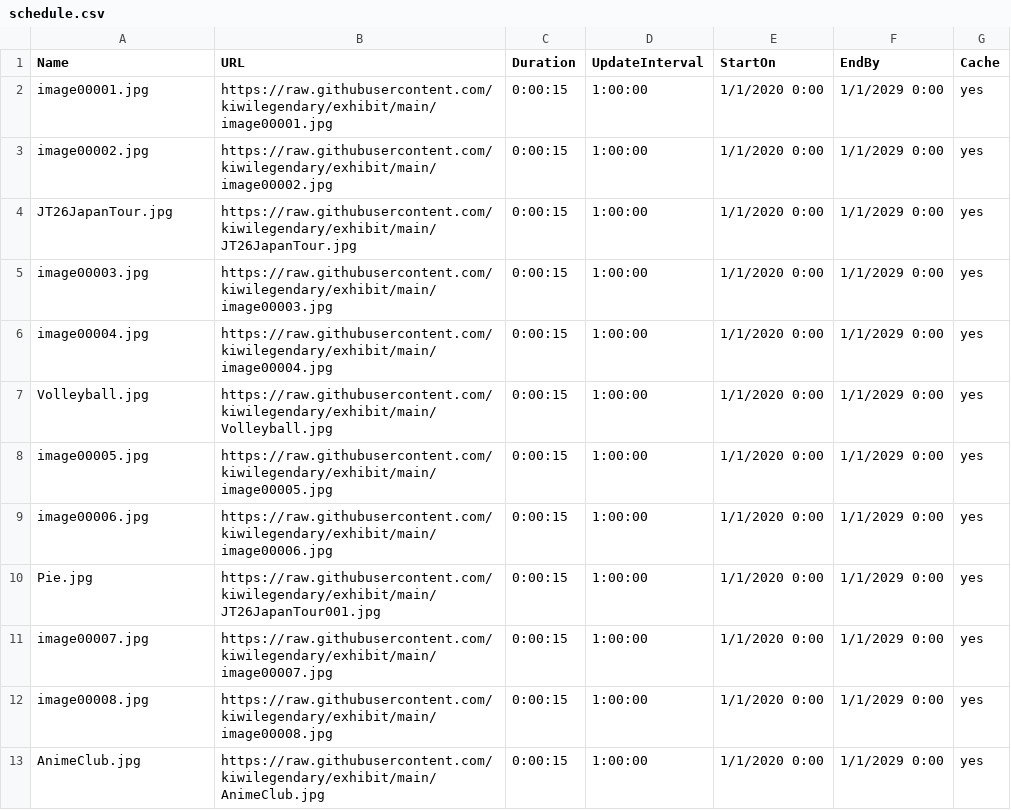
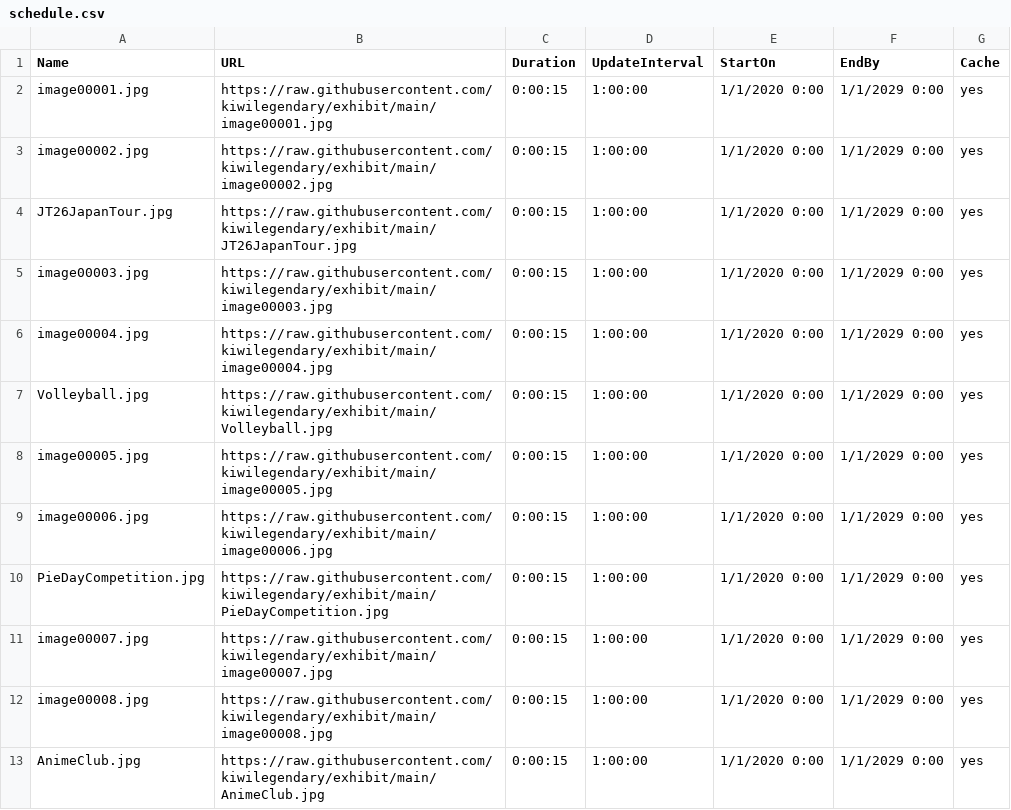
Before and after one commit to kiwilegendary/exhibit, a CSV file: schedule.csv, drawn as a sheet.

Commit message:
Update schedule.csv

```diff
--- a/schedule.csv
+++ b/schedule.csv
@@ -9,3 +9,3 @@ image00005.jpg,https://raw.githubusercontent.com/kiwilegendary/exhibit/main/imag
 image00006.jpg,https://raw.githubusercontent.com/kiwilegendary/exhibit/main/image00006.jpg,0:00:15,1:00:00,1/1/2020 0:00,1/1/2029 0:00,yes
-Pie.jpg,https://raw.githubusercontent.com/kiwilegendary/exhibit/main/JT26JapanTour001.jpg,0:00:15,1:00:00,1/1/2020 0:00,1/1/2029 0:00,yes
+PieDayCompetition.jpg,https://raw.githubusercontent.com/kiwilegendary/exhibit/main/PieDayCompetition.jpg,0:00:15,1:00:00,1/1/2020 0:00,1/1/2029 0:00,yes
 image00007.jpg,https://raw.githubusercontent.com/kiwilegendary/exhibit/main/image00007.jpg,0:00:15,1:00:00,1/1/2020 0:00,1/1/2029 0:00,yes
```
